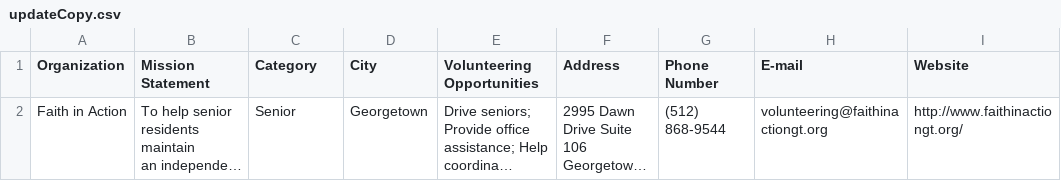
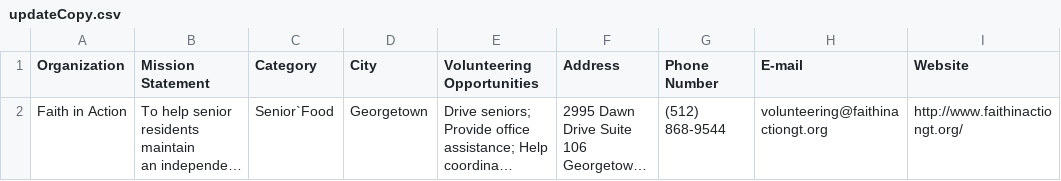
Before and after one commit to leg2015/CSCapstone19Volunteers, a CSV file: updateCopy.csv, drawn as a sheet; only a part is shown; long unchanged cells end in …; the diff names each change by its address in the sheet, - before the commit and + after, or states it on an @@ line.

Commit message:
First Attempt at multi-value fields

```diff
--- a/updateCopy.csv
+++ b/updateCopy.csv
-C2 (Category): Senior
+C2 (Category): Senior`Food
```
Also changed, not shown: 1 other file.
